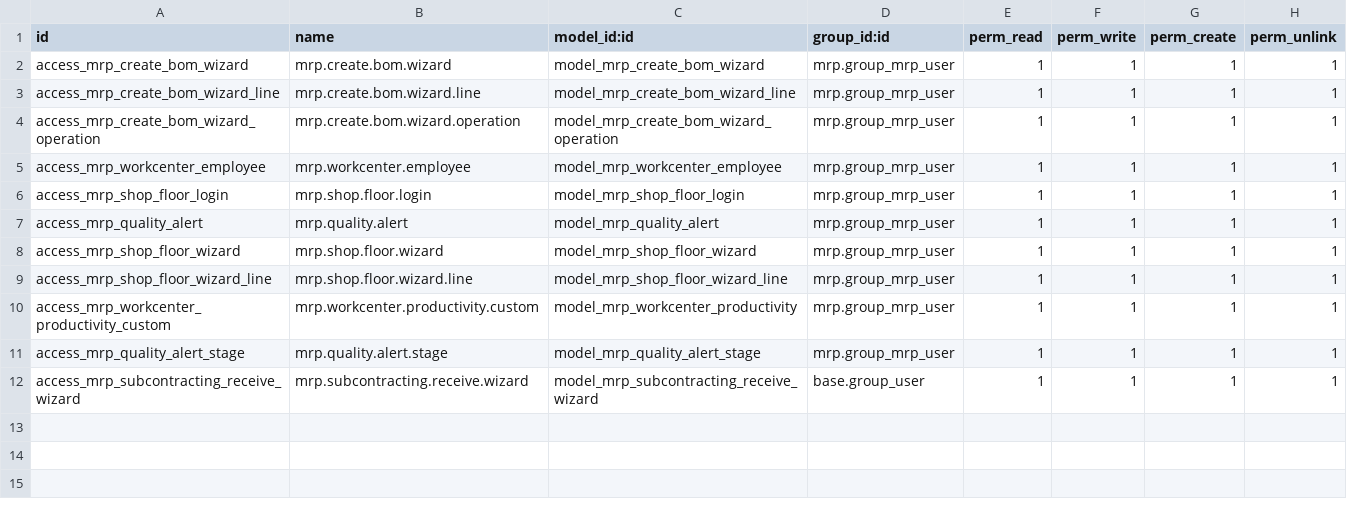
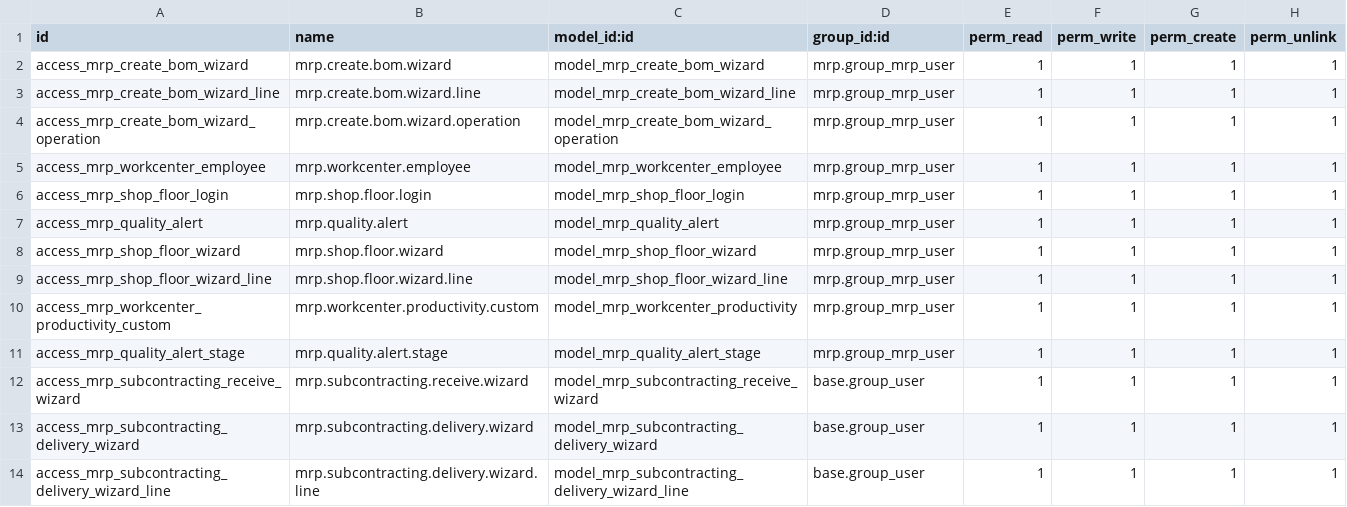
Before and after one commit to Pradhap1802/manufacturing, a CSV file: security/ir.model.access.csv, drawn as a sheet.

Commit message:
update subcontract delivery wizard

```diff
--- a/security/ir.model.access.csv
+++ b/security/ir.model.access.csv
@@ -12 +12,3 @@ access_mrp_quality_alert_stage,mrp.quality.alert.stage,model_mrp_quality_alert_s
 access_mrp_subcontracting_receive_wizard,mrp.subcontracting.receive.wizard,model_mrp_subcontracting_receive_wizard,base.group_user,1,1,1,1
+access_mrp_subcontracting_delivery_wizard,mrp.subcontracting.delivery.wizard,model_mrp_subcontracting_delivery_wizard,base.group_user,1,1,1,1
+access_mrp_subcontracting_delivery_wizard_line,mrp.subcontracting.delivery.wizard.line,model_mrp_subcontracting_delivery_wizard_line,base.group_user,1,1,1,1
```
Also changed, not shown: 5 other files.
